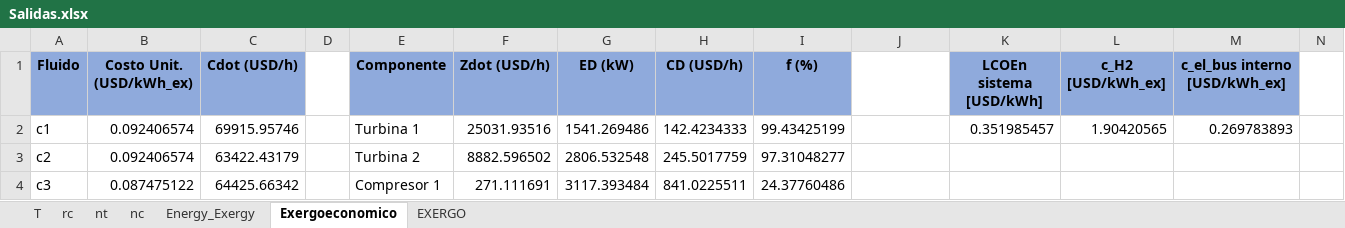
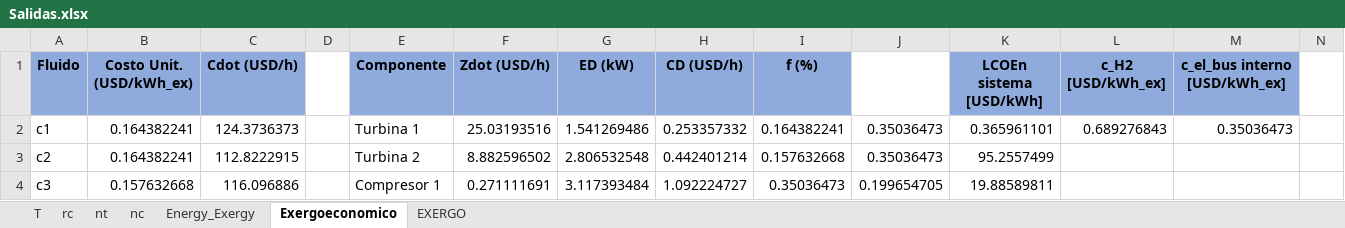
Before and after one commit to aciglesias-eng/tesis, an Excel workbook: Salidas.xlsx, sheet Exergoeconomico, drawn as a sheet; only a part is shown; values as stored, in another font and other column widths than the file's, no borders; the diff covers the shown part only; the diff names each change by its address in the sheet, - before the commit and + after, or states it on an @@ line.

```diff
--- a/Salidas.xlsx (sheet Exergoeconomico)
+++ b/Salidas.xlsx (sheet Exergoeconomico)
-B2:B3 (Costo Unit. (USD/kWh_ex)): 0.092406574
+B2:B3 (Costo Unit. (USD/kWh_ex)): 0.164382241
-C2 (Cdot (USD/h)): 69915.95746
+C2 (Cdot (USD/h)): 124.3736373
-F2 (Zdot (USD/h)): 25031.93516
+F2 (Zdot (USD/h)): 25.03193516
-G2 (ED (kW)): 1541.269486
+G2 (ED (kW)): 1.541269486
-H2 (CD (USD/h)): 142.4234333
+H2 (CD (USD/h)): 0.253357332
-I2 (f (%)): 99.43425199
+I2 (f (%)): 0.164382241
-J2:J3: (empty)
+J2:J3: 0.35036473
-K2 (LCOEn sistema [USD/kWh]): 0.351985457
+K2 (LCOEn sistema [USD/kWh]): 0.365961101
-L2 (c_H2 [USD/kWh_ex]): 1.90420565
+L2 (c_H2 [USD/kWh_ex]): 0.689276843
-M2 (c_el_bus interno [USD/kWh_ex]): 0.269783893
+M2 (c_el_bus interno [USD/kWh_ex]): 0.35036473
-C3 (Cdot (USD/h)): 63422.43179
+C3 (Cdot (USD/h)): 112.8222915
-F3 (Zdot (USD/h)): 8882.596502
+F3 (Zdot (USD/h)): 8.882596502
-G3 (ED (kW)): 2806.532548
+G3 (ED (kW)): 2.806532548
-H3 (CD (USD/h)): 245.5017759
+H3 (CD (USD/h)): 0.442401214
-I3 (f (%)): 97.31048277
+I3 (f (%)): 0.157632668
-K3 (LCOEn sistema [USD/kWh]): (empty)
+K3 (LCOEn sistema [USD/kWh]): 95.2557499
-B4 (Costo Unit. (USD/kWh_ex)): 0.087475122
+B4 (Costo Unit. (USD/kWh_ex)): 0.157632668
-C4 (Cdot (USD/h)): 64425.66342
+C4 (Cdot (USD/h)): 116.096886
-F4 (Zdot (USD/h)): 271.111691
+F4 (Zdot (USD/h)): 0.271111691
-G4 (ED (kW)): 3117.393484
+G4 (ED (kW)): 3.117393484
-H4 (CD (USD/h)): 841.0225511
+H4 (CD (USD/h)): 1.092224727
-I4 (f (%)): 24.37760486
+I4 (f (%)): 0.35036473
-J4: (empty)
+J4: 0.199654705
-K4 (LCOEn sistema [USD/kWh]): (empty)
+K4 (LCOEn sistema [USD/kWh]): 19.88589811
```
Also changed, not shown: 135 edited cells elsewhere in this sheet, sheet T, sheet rc, sheet Energy_Exergy, sheet nc, sheet nt, 14 other files.
